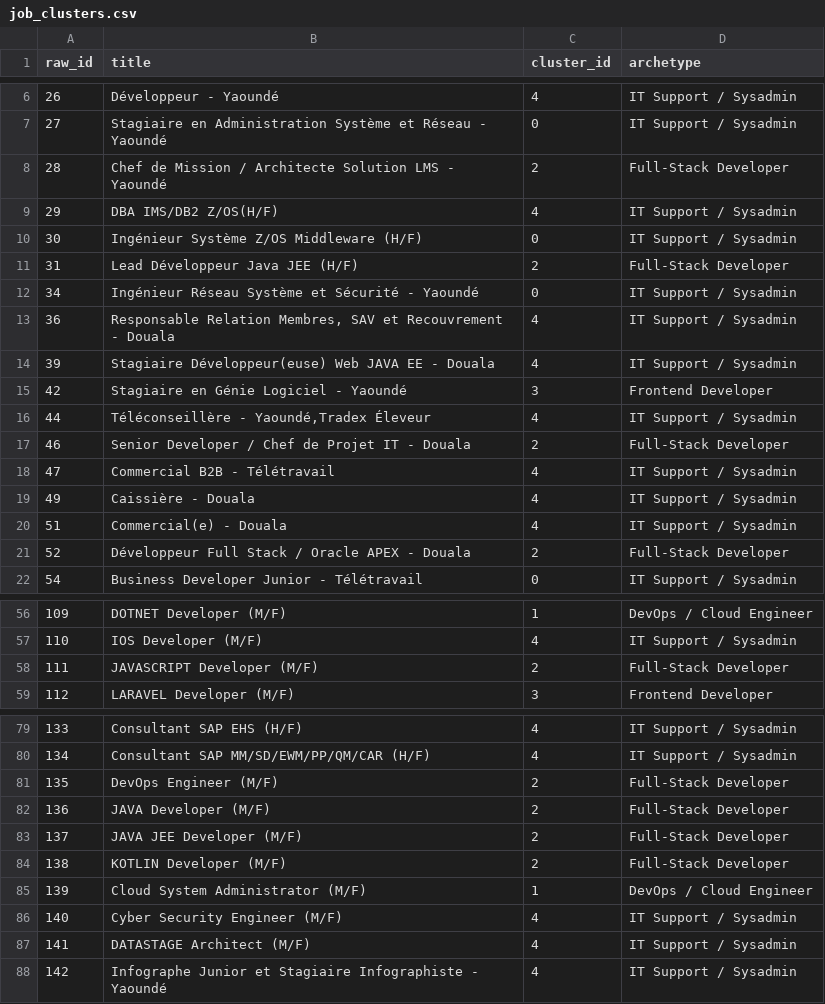
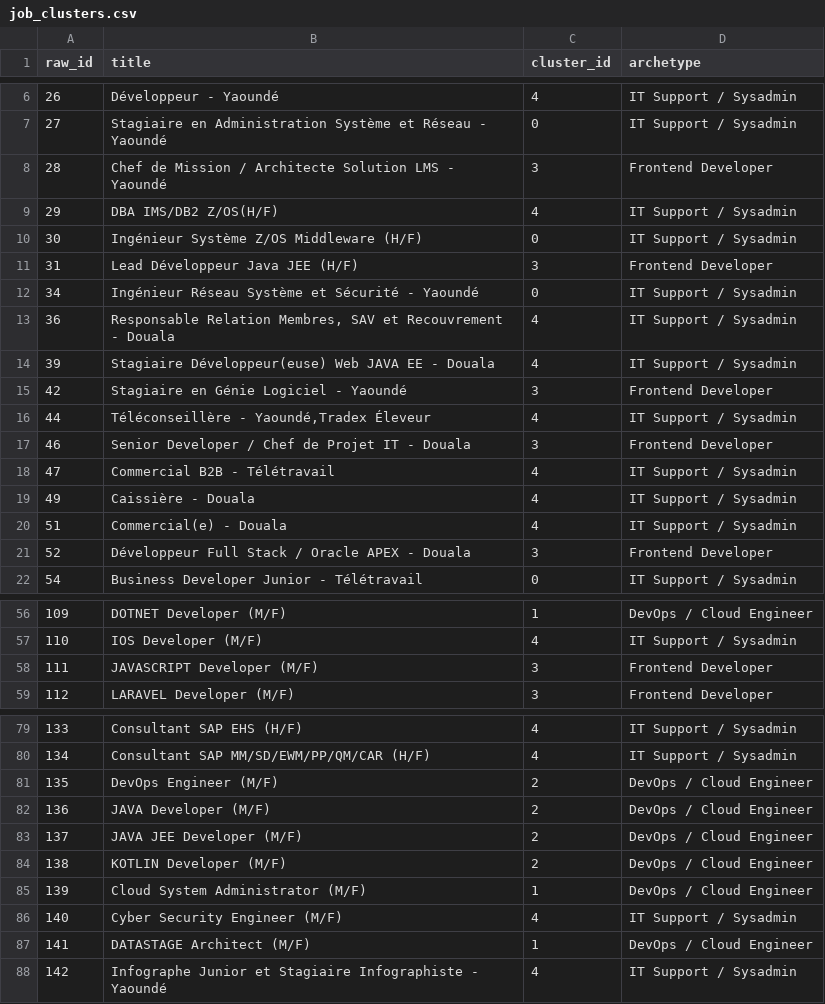
Before and after one commit to AKWOKING/cameroon-job-miner, a CSV file: data/exports/job_clusters.csv, drawn as a sheet; only a part is shown, gaps mark what is left out; the diff covers the shown part only.

```diff
--- a/data/exports/job_clusters.csv
+++ b/data/exports/job_clusters.csv
@@ -7,6 +7,6 @@
 27,Stagiaire en Administration Système et Réseau - Yaoundé,0,IT Support / Sysadmin
-28,Chef de Mission / Architecte Solution LMS - Yaoundé,2,Full-Stack Developer
+28,Chef de Mission / Architecte Solution LMS - Yaoundé,3,Frontend Developer
 29,DBA IMS/DB2 Z/OS(H/F),4,IT Support / Sysadmin
 30,Ingénieur Système Z/OS Middleware (H/F),0,IT Support / Sysadmin
-31,Lead Développeur Java JEE (H/F),2,Full-Stack Developer
+31,Lead Développeur Java JEE (H/F),3,Frontend Developer
 34,Ingénieur Réseau Système et Sécurité - Yaoundé,0,IT Support / Sysadmin
@@ -16,3 +16,3 @@
 44,"Téléconseillère - Yaoundé,Tradex Éleveur",4,IT Support / Sysadmin
-46,Senior Developer / Chef de Projet IT - Douala,2,Full-Stack Developer
+46,Senior Developer / Chef de Projet IT - Douala,3,Frontend Developer
 47,Commercial B2B - Télétravail,4,IT Support / Sysadmin
@@ -20,3 +20,3 @@
 51,Commercial(e) - Douala,4,IT Support / Sysadmin
-52,Développeur Full Stack / Oracle APEX - Douala,2,Full-Stack Developer
+52,Développeur Full Stack / Oracle APEX - Douala,3,Frontend Developer
 54,Business Developer Junior - Télétravail,0,IT Support / Sysadmin
@@ -57,3 +57,3 @@
 110,IOS Developer (M/F),4,IT Support / Sysadmin
-111,JAVASCRIPT Developer (M/F),2,Full-Stack Developer
+111,JAVASCRIPT Developer (M/F),3,Frontend Developer
 112,LARAVEL Developer (M/F),3,Frontend Developer
@@ -80,9 +80,9 @@
 134,Consultant SAP MM/SD/EWM/PP/QM/CAR (H/F),4,IT Support / Sysadmin
-135,DevOps Engineer (M/F),2,Full-Stack Developer
-136,JAVA Developer (M/F),2,Full-Stack Developer
-137,JAVA JEE Developer (M/F),2,Full-Stack Developer
-138,KOTLIN Developer (M/F),2,Full-Stack Developer
+135,DevOps Engineer (M/F),2,DevOps / Cloud Engineer
+136,JAVA Developer (M/F),2,DevOps / Cloud Engineer
+137,JAVA JEE Developer (M/F),2,DevOps / Cloud Engineer
+138,KOTLIN Developer (M/F),2,DevOps / Cloud Engineer
 139,Cloud System Administrator (M/F),1,DevOps / Cloud Engineer
 140,Cyber Security Engineer (M/F),4,IT Support / Sysadmin
-141,DATASTAGE Architect (M/F),4,IT Support / Sysadmin
+141,DATASTAGE Architect (M/F),1,DevOps / Cloud Engineer
 142,Infographe Junior et Stagiaire Infographiste - Yaoundé,4,IT Support / Sysadmin
```
Also changed, not shown: 8 edited cells elsewhere in this file, data/exports/association_rules.csv, data/exports/cluster_profiles.csv, 1 other file.
